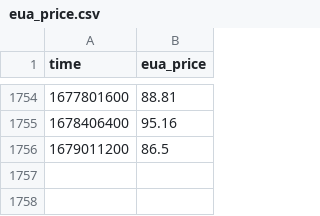
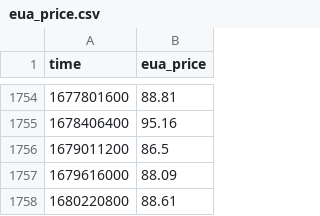
Before and after one commit to B-FfF/stadtwerk-mit-zukunft, a CSV file: _data/eua_price.csv, drawn as a sheet; only a part is shown, gaps mark what is left out.

Commit message:
Update latest EUA prices

```diff
--- a/_data/eua_price.csv
+++ b/_data/eua_price.csv
@@ -1756 +1756,3 @@ time,eua_price
 1679011200,86.5
+1679616000,88.09
+1680220800,88.61
```
